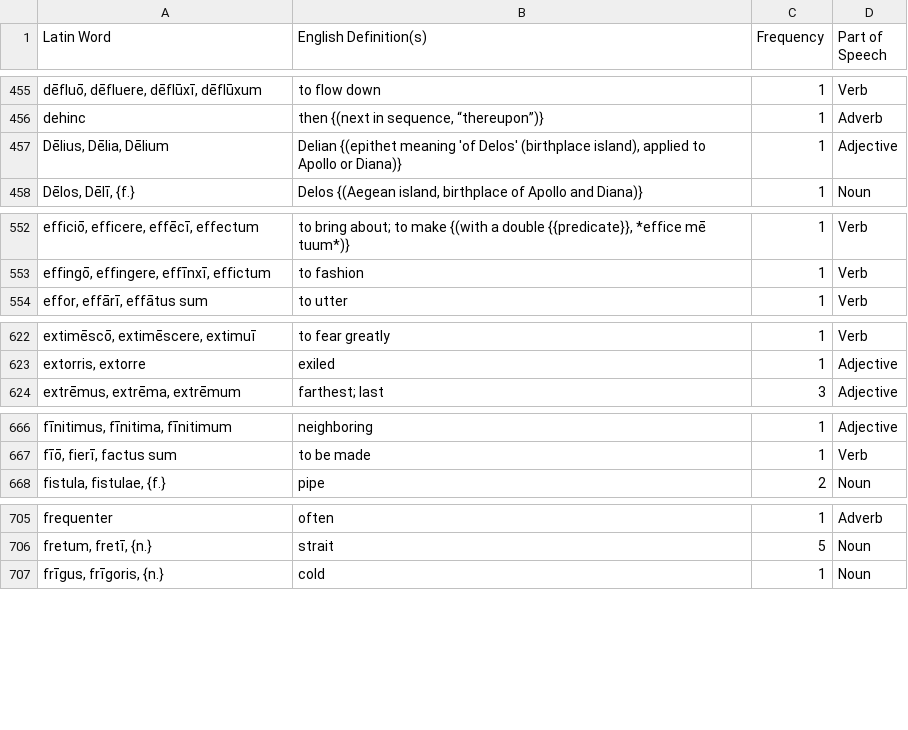
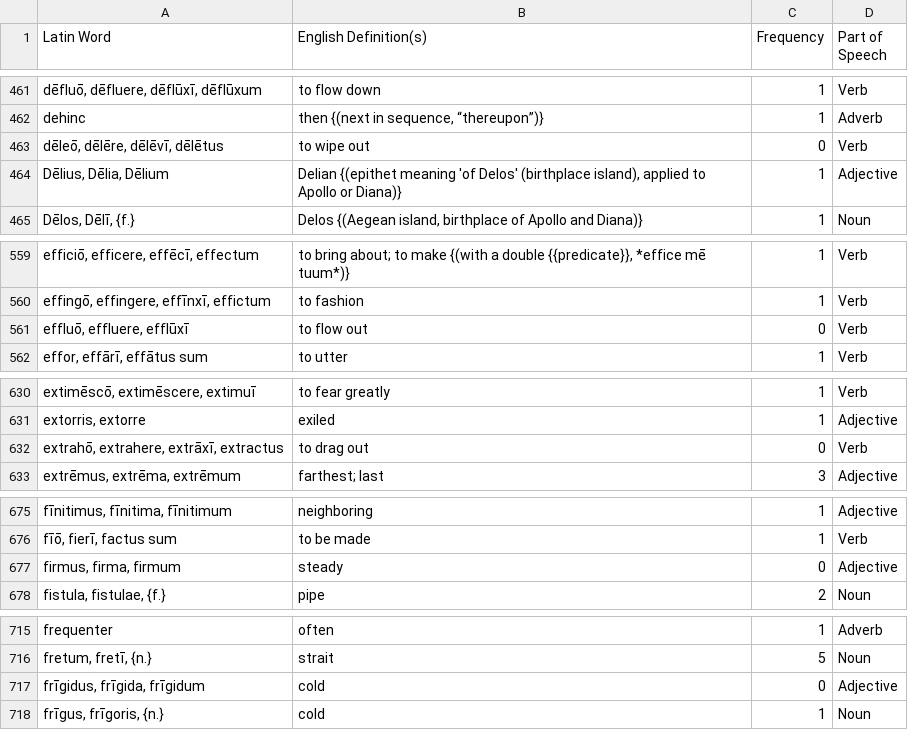
Before and after one commit to samuelshotchkiss-jpg/latindictionary-ece2627, a CSV file: vocabulary.csv, drawn as a sheet; only a part is shown, gaps mark what is left out; the diff covers the shown part only; the diff names each change by its address in the sheet, - before the commit and + after, or states it on an @@ line.

```diff
--- a/vocabulary.csv
+++ b/vocabulary.csv
+row 463: dēleō, dēlēre, dēlēvī, dēlētus | to wipe out | 0 | Verb
+row 561: effluō, effluere, efflūxī | to flow out | 0 | Verb
+row 632: extrahō, extrahere, extrāxī, extractus | to drag out | 0 | Verb
+row 677: firmus, firma, firmum | steady | 0 | Adjective
+row 717: frīgidus, frīgida, frīgidum | cold | 0 | Adjective
```
Also changed, not shown: 27 added rows elsewhere in this file, 1 other file.
